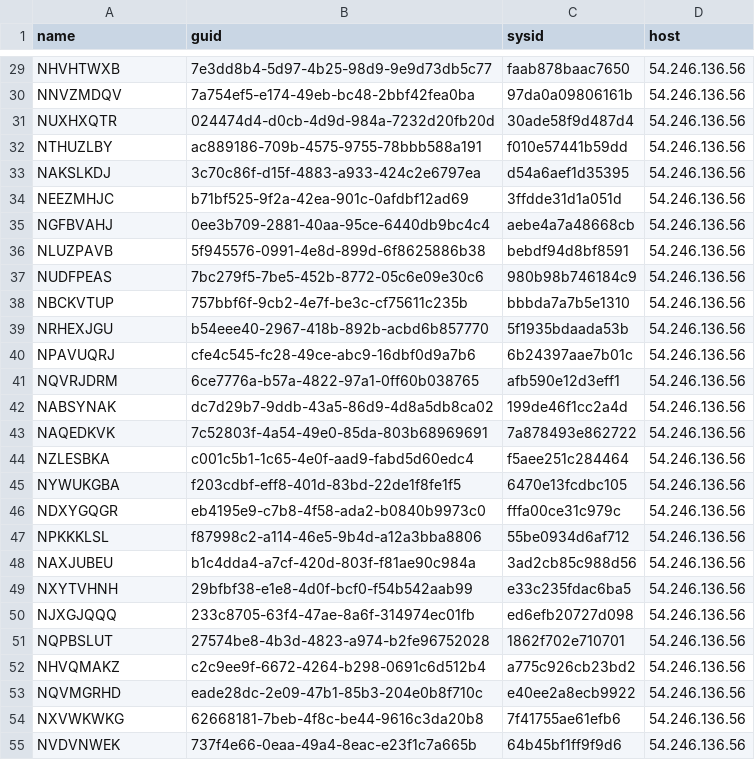
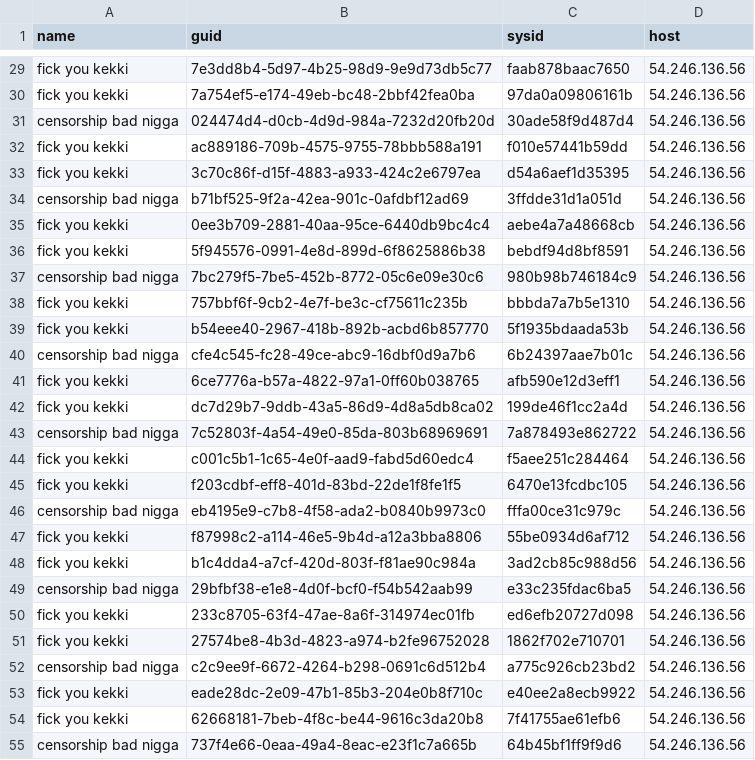
Before and after one commit to dinglenutsxnex-crypto/fejk-32, a CSV file: mint/mint-eu.csv, drawn as a sheet; only a part is shown, gaps mark what is left out; the diff covers the shown part only; the diff names each change by its address in the sheet, - before the commit and + after, or states it on an @@ line.

Commit message:
sync EU fleet names post-rename (67 fick, 33 censorship)

```diff
--- a/mint/mint-eu.csv
+++ b/mint/mint-eu.csv
-A29 (name): NHVHTWXB
+A29 (name): fick you kekki
-A30 (name): NNVZMDQV
+A30 (name): fick you kekki
-A31 (name): NUXHXQTR
+A31 (name): censorship bad nigga
-A32 (name): NTHUZLBY
+A32 (name): fick you kekki
-A33 (name): NAKSLKDJ
+A33 (name): fick you kekki
-A34 (name): NEEZMHJC
+A34 (name): censorship bad nigga
-A35 (name): NGFBVAHJ
+A35 (name): fick you kekki
-A36 (name): NLUZPAVB
+A36 (name): fick you kekki
-A37 (name): NUDFPEAS
+A37 (name): censorship bad nigga
-A38 (name): NBCKVTUP
+A38 (name): fick you kekki
-A39 (name): NRHEXJGU
+A39 (name): fick you kekki
-A40 (name): NPAVUQRJ
+A40 (name): censorship bad nigga
-A41 (name): NQVRJDRM
+A41 (name): fick you kekki
-A42 (name): NABSYNAK
+A42 (name): fick you kekki
-A43 (name): NAQEDKVK
+A43 (name): censorship bad nigga
-A44 (name): NZLESBKA
+A44 (name): fick you kekki
-A45 (name): NYWUKGBA
+A45 (name): fick you kekki
-A46 (name): NDXYGQGR
+A46 (name): censorship bad nigga
-A47 (name): NPKKKLSL
+A47 (name): fick you kekki
-A48 (name): NAXJUBEU
+A48 (name): fick you kekki
-A49 (name): NXYTVHNH
+A49 (name): censorship bad nigga
-A50 (name): NJXGJQQQ
+A50 (name): fick you kekki
-A51 (name): NQPBSLUT
+A51 (name): fick you kekki
-A52 (name): NHVQMAKZ
+A52 (name): censorship bad nigga
-A53 (name): NQVMGRHD
+A53 (name): fick you kekki
-A54 (name): NXVWKWKG
+A54 (name): fick you kekki
-A55 (name): NVDVNWEK
+A55 (name): censorship bad nigga
```
Also changed, not shown: 73 edited cells elsewhere in this file.
